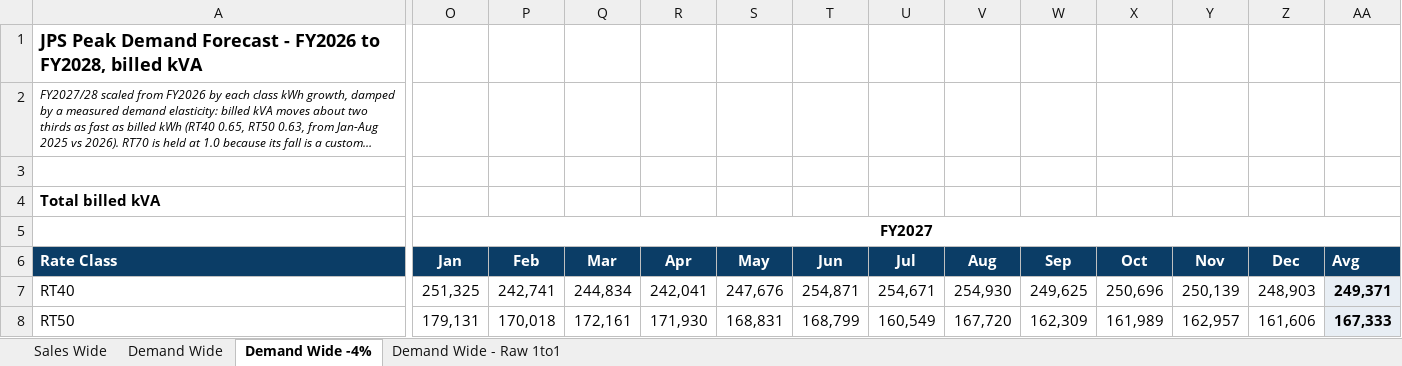
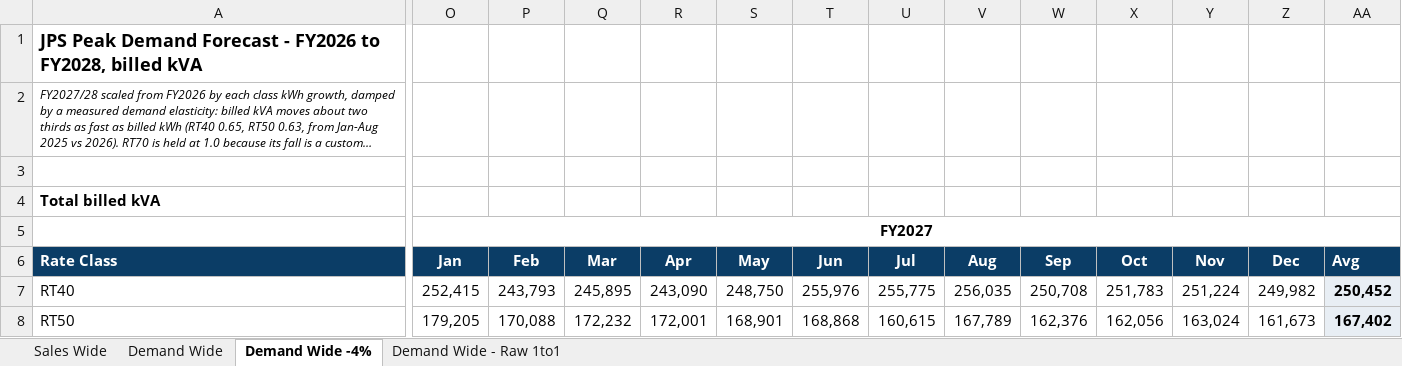
Before and after one commit to JPSFP-A/JPS_Sales_Platform, an Excel workbook: JPS_LE_Sales_Gen_FY2026-28.xlsx, sheet Demand Wide -4%, drawn as a sheet; only a part is shown, gaps mark what is left out; long unchanged cells end in …; values as stored, in another font and other column widths than the file's, no borders; the diff covers the shown part only; the diff names each change by its address in the sheet, - before the commit and + after, or states it on an @@ line.

Commit message:
Rebuild LE Sales Gen workbook with the corrected Caribbean Cement volume
All four sheets (Sales Wide, Demand Wide, Demand Wide -4%, Demand Wide -
Raw 1to1) now carry Caribbean Cement's live-engine trajectory instead of
the seasonality projection that disagreed with it. Zero formula errors.

```diff
--- a/JPS_LE_Sales_Gen_FY2026-28.xlsx (sheet Demand Wide -4%)
+++ b/JPS_LE_Sales_Gen_FY2026-28.xlsx (sheet Demand Wide -4%)
-O7: 251,325
+O7: 252,415
-P7: 242,741
+P7: 243,793
-Q7: 244,834
+Q7: 245,895
-R7: 242,041
+R7: 243,090
-S7: 247,676
+S7: 248,750
-T7: 254,871
+T7: 255,976
-U7: 254,671
+U7: 255,775
-V7: 254,930
+V7: 256,035
-W7: 249,625
+W7: 250,708
-X7: 250,696
+X7: 251,783
-Y7: 250,139
+Y7: 251,224
-Z7: 248,903
+Z7: 249,982
-AA7: 249,371
+AA7: 250,452
-O8: 179,131
+O8: 179,205
-P8: 170,018
+P8: 170,088
-Q8: 172,161
+Q8: 172,232
-R8: 171,930
+R8: 172,001
-S8: 168,831
+S8: 168,901
-T8: 168,799
+T8: 168,868
-U8: 160,549
+U8: 160,615
-V8: 167,720
+V8: 167,789
-W8: 162,309
+W8: 162,376
-X8: 161,989
+X8: 162,056
-Y8: 162,957
+Y8: 163,024
-Z8: 161,606
+Z8: 161,673
-AA8: 167,333
+AA8: 167,402
```
Also changed, not shown: 11 added rows, 11 removed rows and 417 edited cells elsewhere in this sheet, sheet Demand Wide, sheet Demand Wide - Raw 1to1, sheet Sales Wide.
